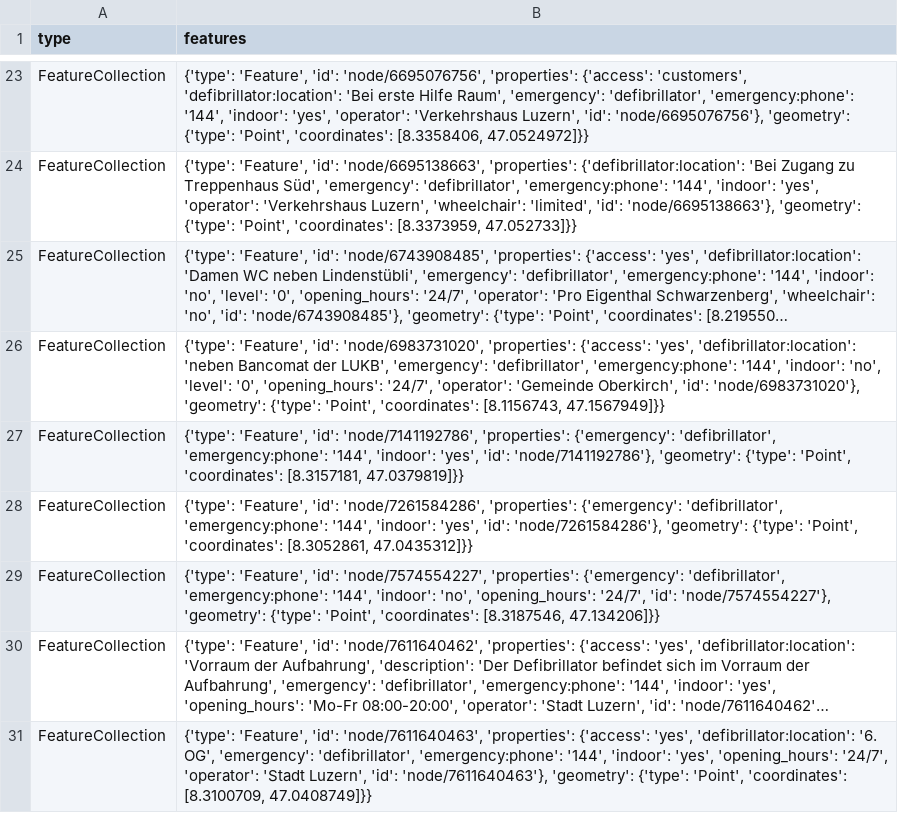
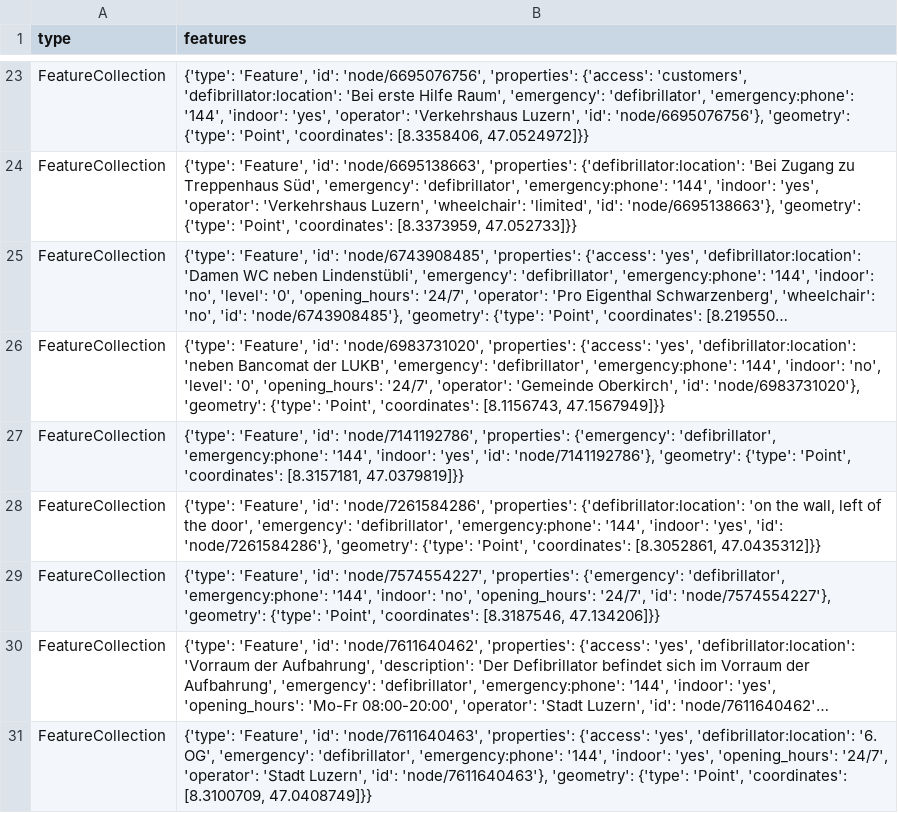
Before and after one commit to Vento-Nuenenen/defi_data, a CSV file: data/csv/defis_kt_lu.csv, drawn as a sheet; only a part is shown, gaps mark what is left out; long unchanged cells end in ….

```diff
--- a/data/csv/defis_kt_lu.csv
+++ b/data/csv/defis_kt_lu.csv
@@ -27,3 +27,3 @@ FeatureCollection,"{'type': 'Feature', 'id': 'node/6983731020', 'properties': {'
 FeatureCollection,"{'type': 'Feature', 'id': 'node/7141192786', 'properties': {'emergency': 'defibrillator', 'emergency:phone': '144', 'indoor': 'yes', 'id': 'node/7141192786'}, 'geometry': {'type': 'Point', 'coordinates': [8.3157181, 47.0379819]}}"
-FeatureCollection,"{'type': 'Feature', 'id': 'node/7261584286', 'properties': {'emergency': 'defibrillator', 'emergency:phone': '144', 'indoor': 'yes', 'id': 'node/7261584286'}, 'geometry': {'type': 'Point', 'coordinates': [8.3052861, 47.0435312]}}"
+FeatureCollection,"{'type': 'Feature', 'id': 'node/7261584286', 'properties': {'defibrillator:location': 'on the wall, left of the door', 'emergency': 'defibrillator', 'emergency:phone': '144', 'indoor': 'yes', 'id': 'node/7261584286'}, 'geometry': {'type': 'Point', 'coordinates': [8.3052861, 47.0435312]}}"
 FeatureCollection,"{'type': 'Feature', 'id': 'node/7574554227', 'properties': {'emergency': 'defibrillator', 'emergency:phone': '144', 'indoor': 'no', 'opening_hours': '24/7', 'id': 'node/7574554227'}, 'geometry': {'type': 'Point', 'coordinates': [8.3187546, 47.134206]}}"
```
Also changed, not shown: data/csv/defis_kt_gr.csv, 2 other files.
